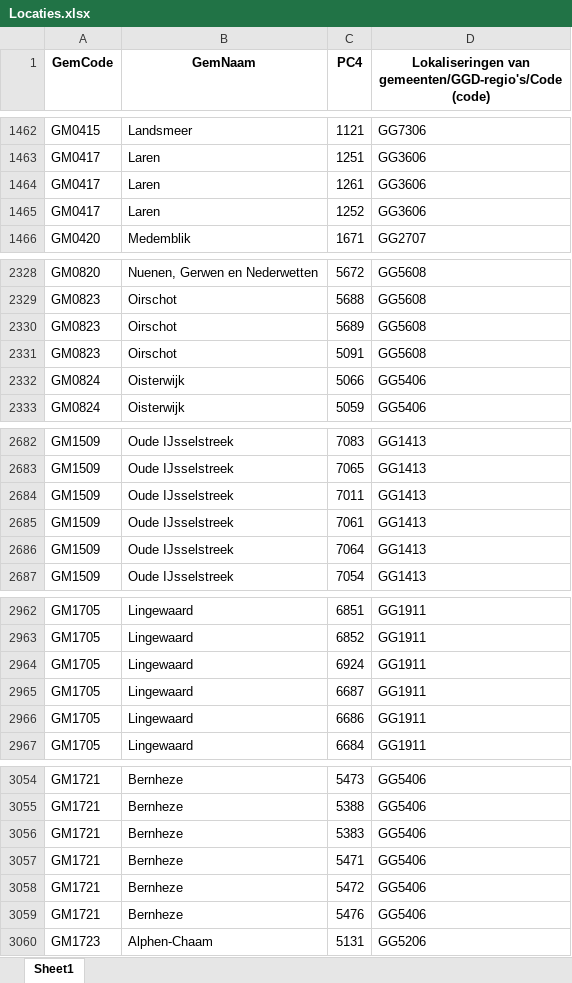
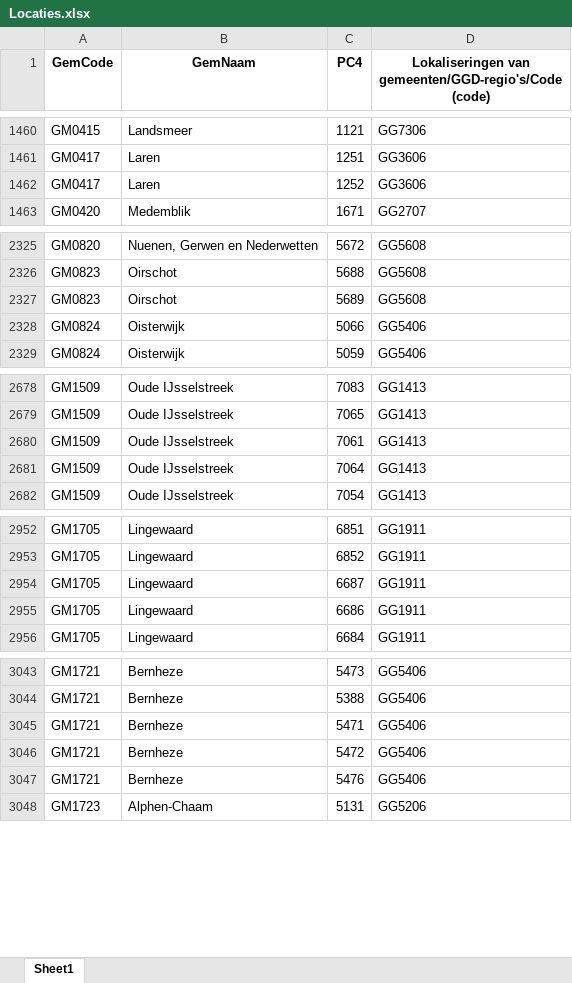
Before and after one commit to DanielB-02/inmindaa_geboortezorg, an Excel workbook: data/Locaties.xlsx, sheet Sheet1, drawn as a sheet; only a part is shown, gaps mark what is left out; values as stored, in another font and other column widths than the file's, no borders; the diff covers the shown part only; the diff names each change by its address in the sheet, - before the commit and + after, or states it on an @@ line.

```diff
--- a/data/Locaties.xlsx (sheet Sheet1)
+++ b/data/Locaties.xlsx (sheet Sheet1)
-row 1464: GM0417 | Laren | 1261 | GG3606
-row 2331: GM0823 | Oirschot | 5091 | GG5608
-row 2684: GM1509 | Oude IJsselstreek | 7011 | GG1413
-row 2964: GM1705 | Lingewaard | 6924 | GG1911
-row 3056: GM1721 | Bernheze | 5383 | GG5406
```
Also changed, not shown: 13 removed rows elsewhere in this sheet, 2 other files.
